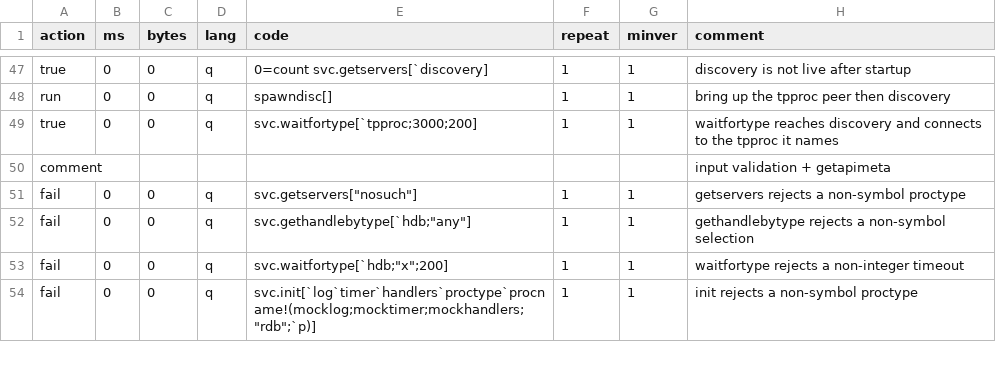
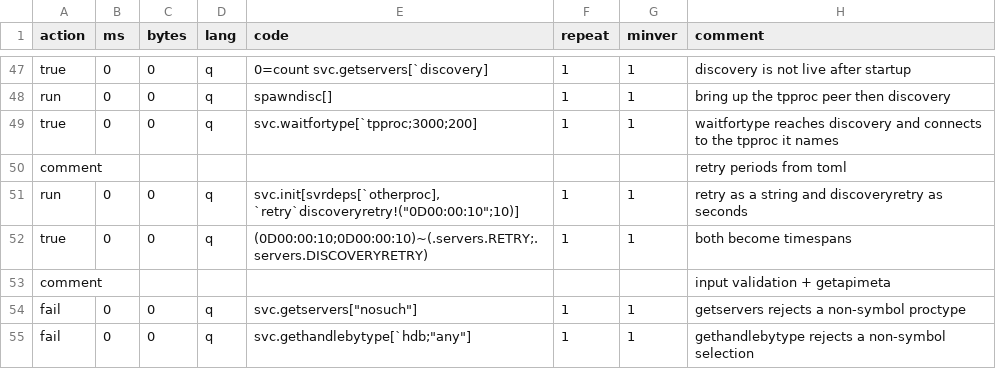
Before and after one commit to DataIntellectTech/kdbx-modules, a CSV file: di/torq/servers/test.csv, drawn as a sheet; only a part is shown, gaps mark what is left out; the shorter side is filled out with more unchanged rows; the diff names each change by its address in the sheet, - before the commit and + after, or states it on an @@ line.

```diff
--- a/di/torq/servers/test.csv
+++ b/di/torq/servers/test.csv
+row 50: comment |  |  |  |  |  |  | retry periods from toml
+row 51: run | 0 | 0 | q | svc.init[svrdeps[`otherproc],`retry`discoveryretry!("0D00:00:10";10)] | 1 | 1 | retry as a string and discoveryretry as seconds
+row 52: true | 0 | 0 | q | (0D00:00:10;0D00:00:10)~(.servers.RETRY;.servers.DISCOVERYRETRY) | 1 | 1 | both become timespans
```
Also changed, not shown: 2 other files.
